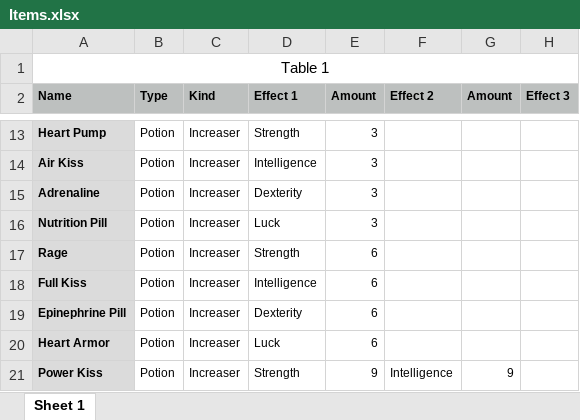
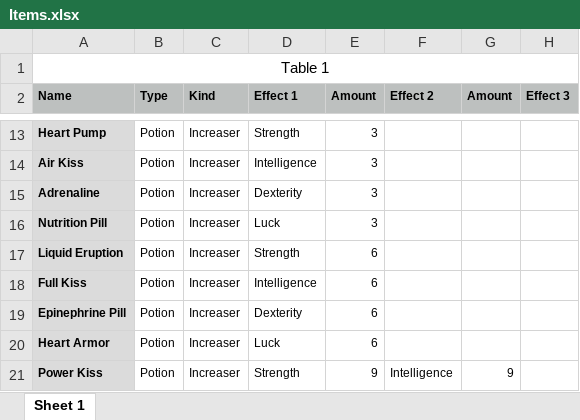
Before and after one commit to kayodeaking/The-Game-Of-Love-1.0-, an Excel workbook: Assets/Database/Items.xlsx, sheet Sheet 1, drawn as a sheet; only a part is shown, gaps mark what is left out; values as stored, in another font and other column widths than the file's, no borders; the diff names each change by its address in the sheet, - before the commit and + after, or states it on an @@ line.

Commit message:
Change Rage (Potion) to Liquid Eruption.

```diff
--- a/Assets/Database/Items.xlsx (sheet Sheet 1)
+++ b/Assets/Database/Items.xlsx (sheet Sheet 1)
-A17 (Name): Rage
+A17 (Name): Liquid Eruption
```
Also changed, not shown: 4 other files.
